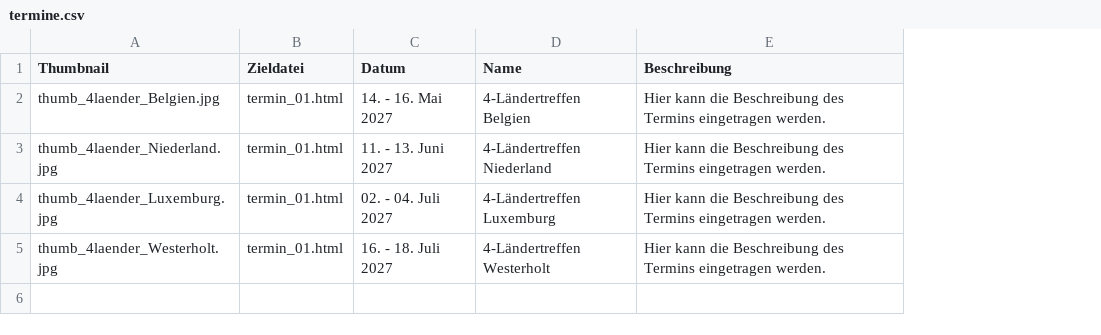
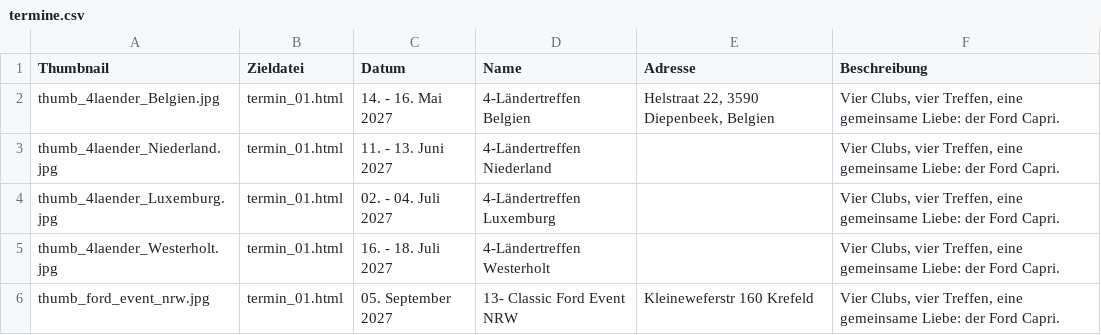
Before and after one commit to werksturbo/capri-club-westerholt, a CSV file: data/termine/termine.csv, drawn as a sheet; addresses are those after the commit; the diff names each change by its address in the sheet, - before the commit and + after, or states it on an @@ line.

Commit message:
Update termine.csv

```diff
--- a/data/termine/termine.csv
+++ b/data/termine/termine.csv
+column E (Adresse), row 2: Helstraat 22, 3590 Diepenbeek, Belgien
-F2:F5 (Beschreibung): Hier kann die Beschreibung des Termins eingetragen werden.
+F2:F5 (Beschreibung): Vier Clubs, vier Treffen, eine gemeinsame Liebe: der Ford Capri.
+row 6: thumb_ford_event_nrw.jpg | termin_01.html | 05. September 2027 | 13- Classic Ford Event NRW | Kleineweferstr 160 Krefeld | Vier Clubs, vier Treffen, eine gemeinsame Liebe: der Ford Capri.
```
